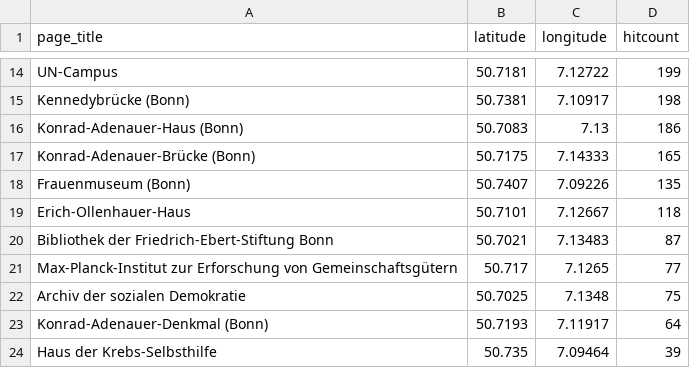
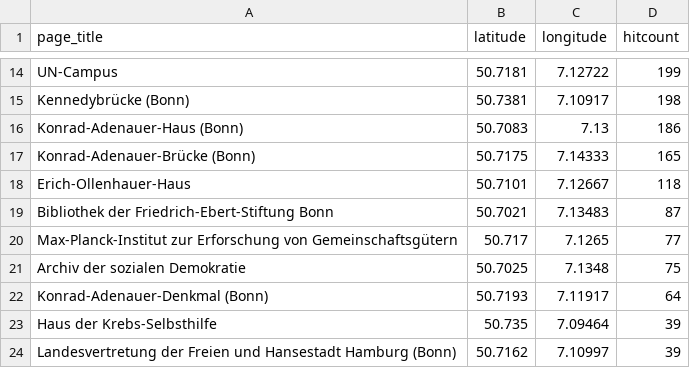
Before and after one commit to wmde/MSWissenschaft, a CSV file: pois/editedpois/15-Bonn-Brassertufer-Politik.csv, drawn as a sheet; only a part is shown, gaps mark what is left out; the shorter side is filled out with more unchanged rows; the diff names each change by its address in the sheet, - before the commit and + after, or states it on an @@ line.

Commit message:
Update 15-Bonn-Brassertufer-Politik.csv

```diff
--- a/pois/editedpois/15-Bonn-Brassertufer-Politik.csv
+++ b/pois/editedpois/15-Bonn-Brassertufer-Politik.csv
-row 18: Frauenmuseum (Bonn) | 50.7407 | 7.09226 | 135
```
